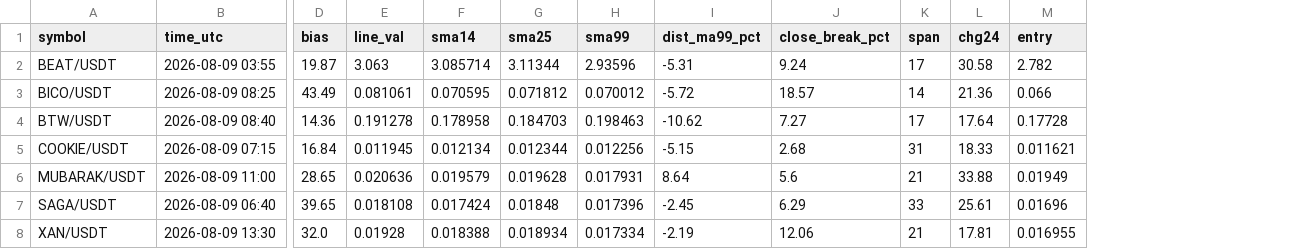
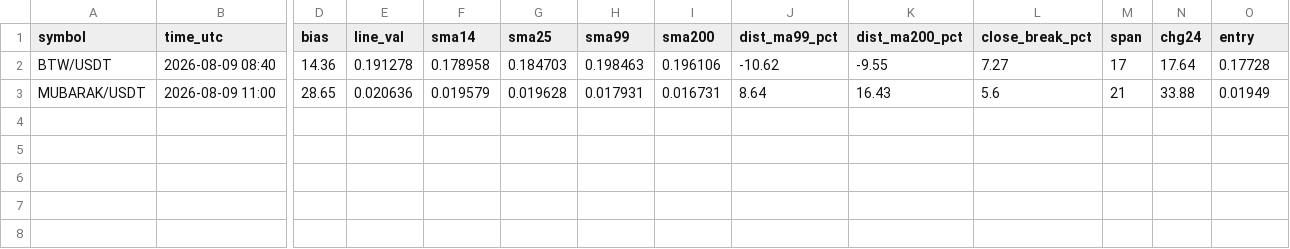
Before and after one commit to yubogoodman-droid/NQ, a CSV file: output/shadow_neckline_strict_1d.csv, drawn as a sheet; only a part is shown, gaps mark what is left out; removed rows and columns are numbered as before the commit, all else as after; rows hold the shown columns only; the diff names each change by its address in the sheet, - before the commit and + after, or states it on an @@ line.

```diff
--- a/output/shadow_neckline_strict_1d.csv
+++ b/output/shadow_neckline_strict_1d.csv
+column I (sma200), rows 2-3: 0.196106 | 0.016731
+column K (dist_ma200_pct), rows 2-3: -9.55 | 16.43
-row 2: BEAT/USDT | 2026-08-09 03:55 | 19.87 | 3.063 | 3.085714 | 3.11344 | 2.93596 | -5.31 | 9.24 | 17 | 30.58 | 2.782
-row 3: BICO/USDT | 2026-08-09 08:25 | 43.49 | 0.081061 | 0.070595 | 0.071812 | 0.070012 | -5.72 | 18.57 | 14 | 21.36 | 0.066
-row 5: COOKIE/USDT | 2026-08-09 07:15 | 16.84 | 0.011945 | 0.012134 | 0.012344 | 0.012256 | -5.15 | 2.68 | 31 | 18.33 | 0.011621
-row 7: SAGA/USDT | 2026-08-09 06:40 | 39.65 | 0.018108 | 0.017424 | 0.01848 | 0.017396 | -2.45 | 6.29 | 33 | 25.61 | 0.01696
-row 8: XAN/USDT | 2026-08-09 13:30 | 32.0 | 0.01928 | 0.018388 | 0.018934 | 0.017334 | -2.19 | 12.06 | 21 | 17.81 | 0.016955
```
Also changed, not shown: output/shadow_neckline_balanced_1d.csv, 55 other files.
